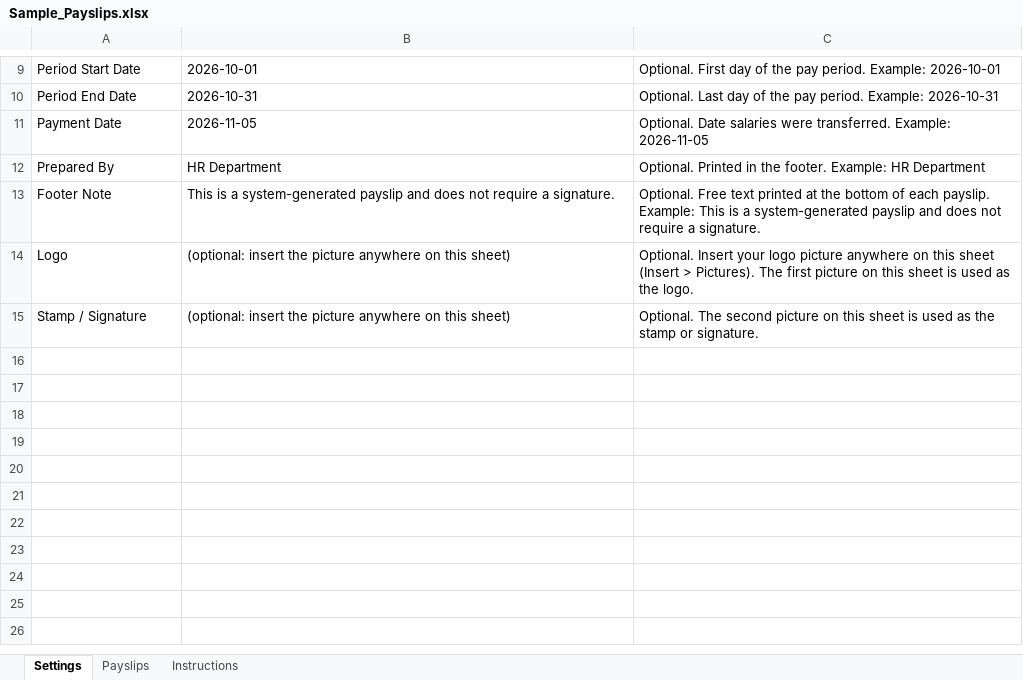
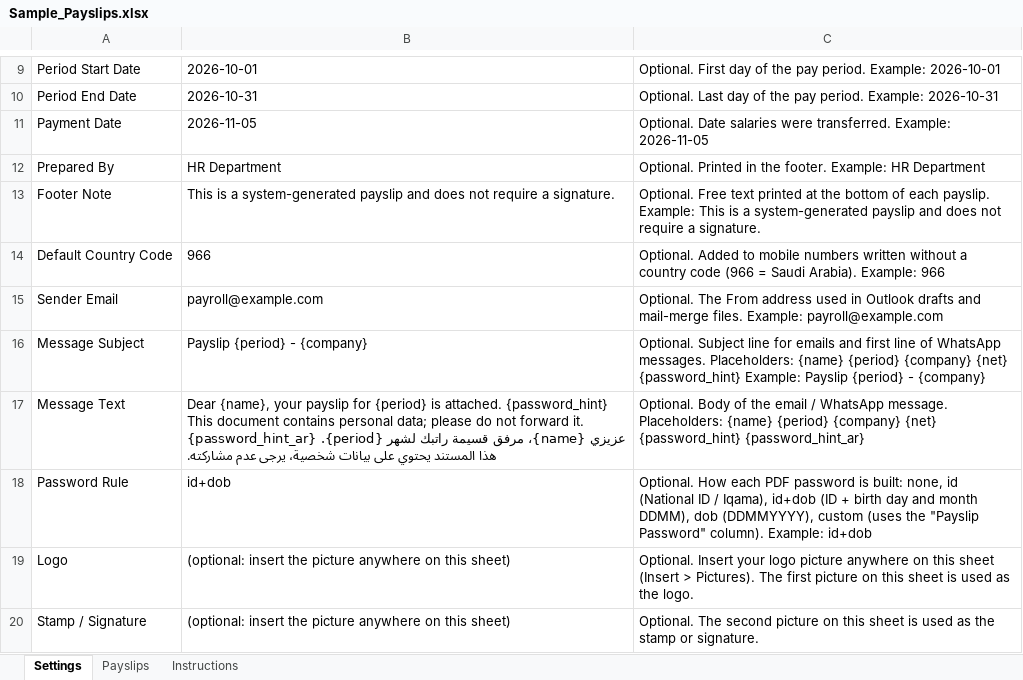
Before and after one commit to Maknistong68/Payslip, an Excel workbook: samples/Sample_Payslips.xlsx, sheet Settings, drawn as a sheet; only a part is shown, gaps mark what is left out; values as stored, in another font and other column widths than the file's, no borders; ↵ is a line break in a cell; the diff names each change by its address in the sheet, - before the commit and + after, or states it on an @@ line.

```diff
--- a/samples/Sample_Payslips.xlsx (sheet Settings)
+++ b/samples/Sample_Payslips.xlsx (sheet Settings)
+row 14: Default Country Code | 966 | Optional. Added to mobile numbers written without a country code (966 = Saudi Arabia). Example: 966
+row 15: Sender Email | payroll@example.com | Optional. The From address used in Outlook drafts and mail-merge files. Example: payroll@example.com
+row 16: Message Subject | Payslip {period} - {company} | Optional. Subject line for emails and first line of WhatsApp messages. Placeholders: {name} {period} {company} {net} {password_hint} Example: Payslip {period} - {company}
+row 17: Message Text | Dear {name}, your payslip for {period} is attached. {password_hint} ↵ This document contains personal data; please do not forward it. ↵ عزيزي {name}، مرفق قسيمة راتبك لشهر {period}. {password_hint_ar} ↵ هذا المستند يحتوي على بيانات شخصية، يرجى عدم مشاركته. | Optional. Body of the email / WhatsApp message. Placeholders: {name} {period} {company} {net} {password_hint} {password_hint_ar}
+row 18: Password Rule | id+dob | Optional. How each PDF password is built: none, id (National ID / Iqama), id+dob (ID + birth day and month DDMM), dob (DDMMYYYY), custom (uses the "Payslip Password" column). Example: id+dob
```
Also changed, not shown: sheet Instructions, sheet Payslips, samples/Payslip_Template.xlsx, 15 other files.
